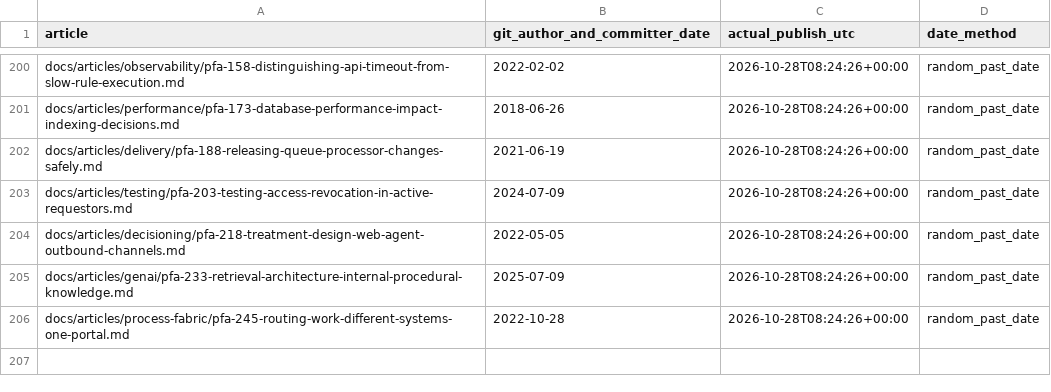
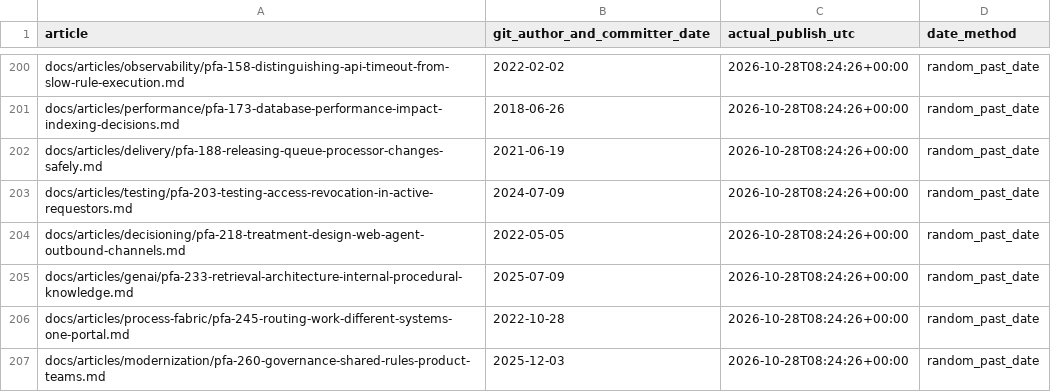
Before and after one commit to chandransandeep/pega-feature-atlas, a TSV file: docs/commit-date-register.tsv, drawn as a sheet; only a part is shown, gaps mark what is left out; the diff names each change by its address in the sheet, - before the commit and + after, or states it on an @@ line.

Commit message:
Publish PFA-260: pfa-260-governance-shared-rules-product-teams

```diff
--- a/docs/commit-date-register.tsv
+++ b/docs/commit-date-register.tsv
+row 207: docs/articles/modernization/pfa-260-governance-shared-rules-product-teams.md | 2025-12-03 | 2026-10-28T08:24:26+00:00 | random_past_date
```
Also changed, not shown: 3 other files.
